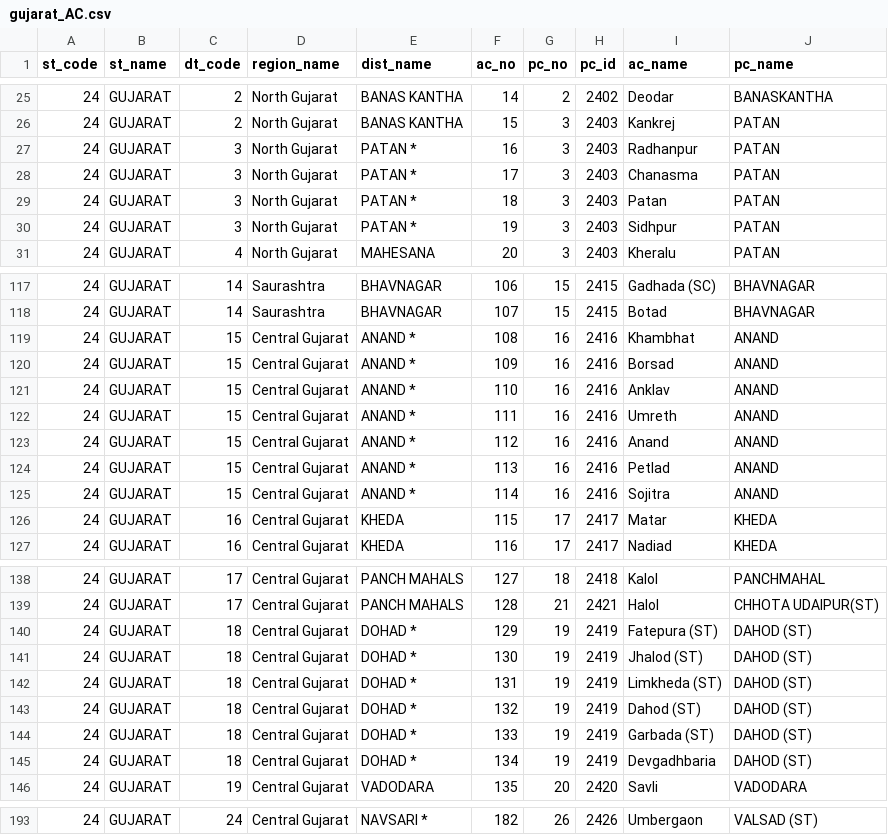
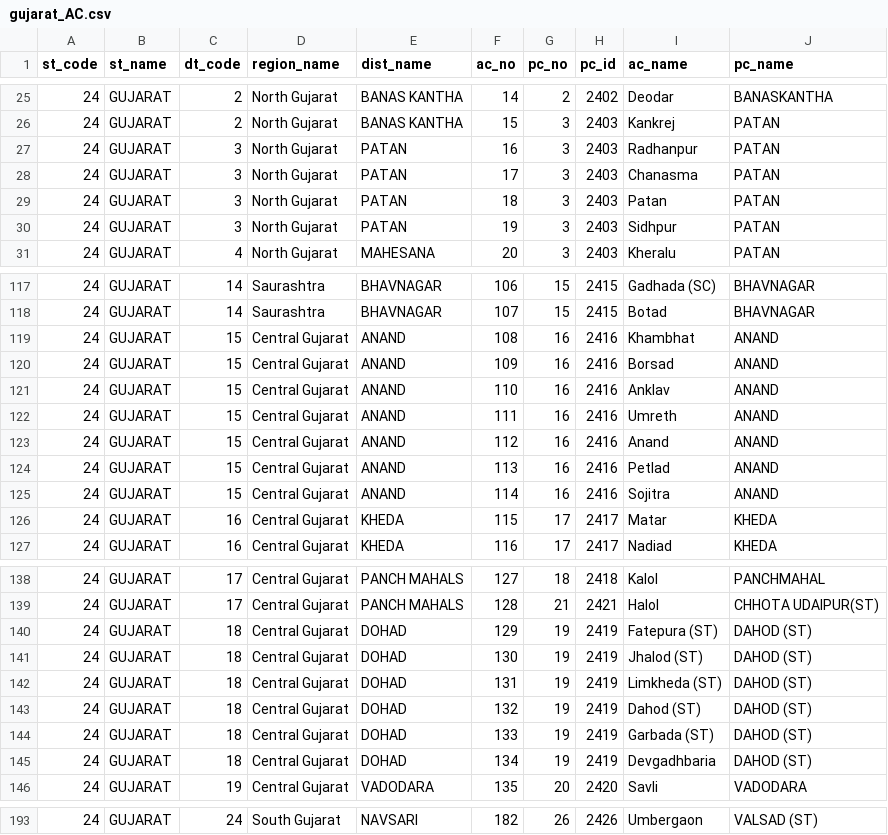
Before and after one commit to HindustanTimesLabs/shapefiles, a CSV file: state_ut/gujarat/assembly/gujarat_AC.csv, drawn as a sheet; only a part is shown, gaps mark what is left out; the diff covers the shown part only.

Commit message:
Update Gujarat shtuff

```diff
--- a/state_ut/gujarat/assembly/gujarat_AC.csv
+++ b/state_ut/gujarat/assembly/gujarat_AC.csv
@@ -26,6 +26,6 @@ st_code,st_name,dt_code,region_name,dist_name,ac_no,pc_no,pc_id,ac_name,pc_name
 24,GUJARAT,2,North Gujarat,BANAS KANTHA,15,3,2403,Kankrej,PATAN
-24,GUJARAT,3,North Gujarat,PATAN  *,16,3,2403,Radhanpur,PATAN
-24,GUJARAT,3,North Gujarat,PATAN  *,17,3,2403,Chanasma,PATAN
-24,GUJARAT,3,North Gujarat,PATAN  *,18,3,2403,Patan,PATAN
-24,GUJARAT,3,North Gujarat,PATAN  *,19,3,2403,Sidhpur,PATAN
+24,GUJARAT,3,North Gujarat,PATAN,16,3,2403,Radhanpur,PATAN
+24,GUJARAT,3,North Gujarat,PATAN,17,3,2403,Chanasma,PATAN
+24,GUJARAT,3,North Gujarat,PATAN,18,3,2403,Patan,PATAN
+24,GUJARAT,3,North Gujarat,PATAN,19,3,2403,Sidhpur,PATAN
 24,GUJARAT,4,North Gujarat,MAHESANA,20,3,2403,Kheralu,PATAN
@@ -118,9 +118,9 @@ st_code,st_name,dt_code,region_name,dist_name,ac_no,pc_no,pc_id,ac_name,pc_name
 24,GUJARAT,14,Saurashtra,BHAVNAGAR,107,15,2415,Botad,BHAVNAGAR
-24,GUJARAT,15,Central Gujarat,ANAND  *,108,16,2416,Khambhat,ANAND
-24,GUJARAT,15,Central Gujarat,ANAND  *,109,16,2416,Borsad,ANAND
-24,GUJARAT,15,Central Gujarat,ANAND  *,110,16,2416,Anklav,ANAND
-24,GUJARAT,15,Central Gujarat,ANAND  *,111,16,2416,Umreth,ANAND
-24,GUJARAT,15,Central Gujarat,ANAND  *,112,16,2416,Anand,ANAND
-24,GUJARAT,15,Central Gujarat,ANAND  *,113,16,2416,Petlad,ANAND
-24,GUJARAT,15,Central Gujarat,ANAND  *,114,16,2416,Sojitra,ANAND
+24,GUJARAT,15,Central Gujarat,ANAND,108,16,2416,Khambhat,ANAND
+24,GUJARAT,15,Central Gujarat,ANAND,109,16,2416,Borsad,ANAND
+24,GUJARAT,15,Central Gujarat,ANAND,110,16,2416,Anklav,ANAND
+24,GUJARAT,15,Central Gujarat,ANAND,111,16,2416,Umreth,ANAND
+24,GUJARAT,15,Central Gujarat,ANAND,112,16,2416,Anand,ANAND
+24,GUJARAT,15,Central Gujarat,ANAND,113,16,2416,Petlad,ANAND
+24,GUJARAT,15,Central Gujarat,ANAND,114,16,2416,Sojitra,ANAND
 24,GUJARAT,16,Central Gujarat,KHEDA,115,17,2417,Matar,KHEDA
@@ -139,8 +139,8 @@ st_code,st_name,dt_code,region_name,dist_name,ac_no,pc_no,pc_id,ac_name,pc_name
 24,GUJARAT,17,Central Gujarat,PANCH MAHALS,128,21,2421,Halol,CHHOTA UDAIPUR(ST)
-24,GUJARAT,18,Central Gujarat,DOHAD  *,129,19,2419,Fatepura (ST),DAHOD (ST)
-24,GUJARAT,18,Central Gujarat,DOHAD  *,130,19,2419,Jhalod (ST),DAHOD (ST)
-24,GUJARAT,18,Central Gujarat,DOHAD  *,131,19,2419,Limkheda (ST),DAHOD (ST)
-24,GUJARAT,18,Central Gujarat,DOHAD  *,132,19,2419,Dahod (ST),DAHOD (ST)
-24,GUJARAT,18,Central Gujarat,DOHAD  *,133,19,2419,Garbada (ST),DAHOD (ST)
-24,GUJARAT,18,Central Gujarat,DOHAD  *,134,19,2419,Devgadhbaria,DAHOD (ST)
+24,GUJARAT,18,Central Gujarat,DOHAD,129,19,2419,Fatepura (ST),DAHOD (ST)
+24,GUJARAT,18,Central Gujarat,DOHAD,130,19,2419,Jhalod (ST),DAHOD (ST)
+24,GUJARAT,18,Central Gujarat,DOHAD,131,19,2419,Limkheda (ST),DAHOD (ST)
+24,GUJARAT,18,Central Gujarat,DOHAD,132,19,2419,Dahod (ST),DAHOD (ST)
+24,GUJARAT,18,Central Gujarat,DOHAD,133,19,2419,Garbada (ST),DAHOD (ST)
+24,GUJARAT,18,Central Gujarat,DOHAD,134,19,2419,Devgadhbaria,DAHOD (ST)
 24,GUJARAT,19,Central Gujarat,VADODARA,135,20,2420,Savli,VADODARA
@@ -193 +193 @@ st_code,st_name,dt_code,region_name,dist_name,ac_no,pc_no,pc_id,ac_name,pc_name
-24,GUJARAT,24,Central Gujarat,NAVSARI  *,182,26,2426,Umbergaon,VALSAD (ST)
+24,GUJARAT,24,South Gujarat,NAVSARI,182,26,2426,Umbergaon,VALSAD (ST)
```
Also changed, not shown: 38 edited cells elsewhere in this file, 1 other file.
